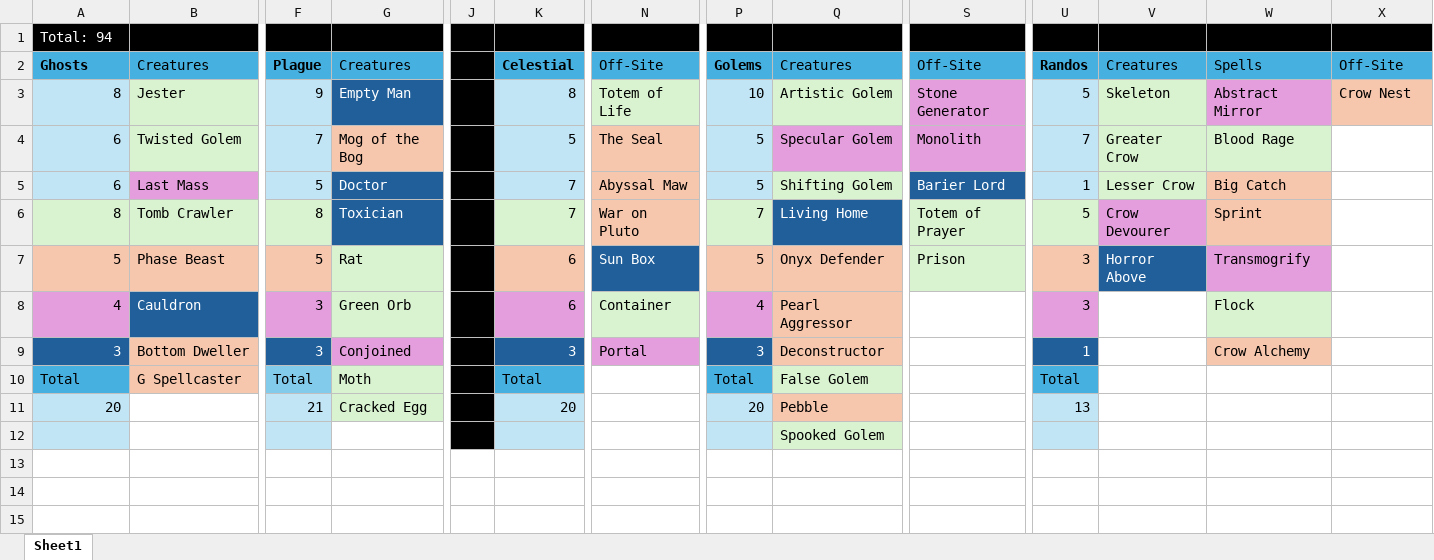
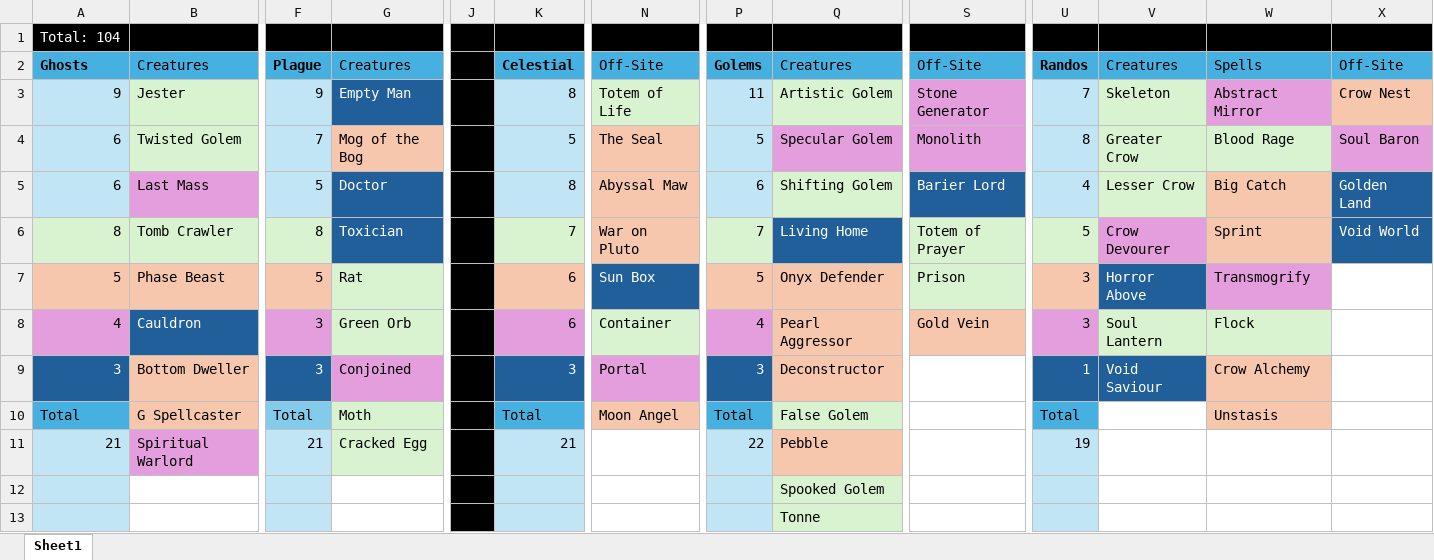
Before and after one commit to dotspak/CardGame, an Excel workbook: Set1Layout.xlsx, sheet Sheet1, drawn as a sheet; only a part is shown, gaps mark what is left out; values as stored, in another font and other column widths than the file's, no borders; removed rows and columns are numbered as before the commit, all else as after; rows hold the shown columns only; the diff names each change by its address in the sheet, - before the commit and + after, or states it on an @@ line.

```diff
--- a/Set1Layout.xlsx (sheet Sheet1)
+++ b/Set1Layout.xlsx (sheet Sheet1)
-A1: Total: 94
+A1: Total: 104
-A3: 8
+A3: 9
-P3: 10
+P3: 11
-U3: 5
+U3: 7
-U4: 7
+U4: 8
-X4: (empty)
+X4: Soul Baron
-X4 fill: none
+X4 fill: #E59EDD
-K5: 7
+K5: 8
-P5: 5
+P5: 6
-U5: 1
+U5: 4
-X5: (empty)
+X5: Golden Land
-X5:X6 fill: none
+X5:X6 fill: #215F9A
-X6: (empty)
+X6: Void World
-S8: (empty)
+S8: Gold Vein
-S8 fill: none
+S8 fill: #F6C6AD
-V8: (empty)
+V8: Soul Lantern
-V8 fill: none
+V8 fill: #D9F2D0
-V9: (empty)
+V9: Void Saviour
-V9 fill: none
+V9 fill: #215F9A
-N10: (empty)
+N10: Moon Angel
-N10 fill: none
+N10 fill: #F6C6AD
-W10: (empty)
+W10: Unstasis
-W10 fill: none
+W10 fill: #F6C6AD
-row 11: 20 |  | 21 | Cracked Egg |  | 20 |  | 20 | Pebble |  | 13
+row 11: 21 | Spiritual Warlord | 21 | Cracked Egg |  | 21 |  | 22 | Pebble |  | 19
+row 13:  |  |  |  |  |  |  |  | Tonne
```
Also changed, not shown: 18 other files.
